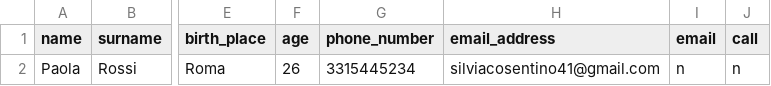
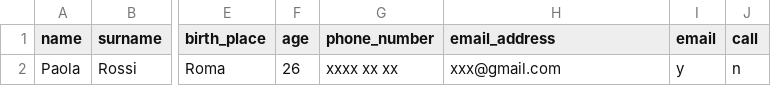
Before and after one commit to MarcoSperindeo/email-whatsapp-automation, a CSV file: files/contacts_template.csv, drawn as a sheet; only a part is shown, gaps mark what is left out; the diff names each change by its address in the sheet, - before the commit and + after, or states it on an @@ line.

```diff
--- a/files/contacts_template.csv
+++ b/files/contacts_template.csv
-G2 (phone_number): 3315445234
+G2 (phone_number): xxxx xx xx
-H2 (email_address): silviacosentino41@gmail.com
+H2 (email_address): xxx@gmail.com
-I2 (email): n
+I2 (email): y
```
Also changed, not shown: files/contacts.csv.
